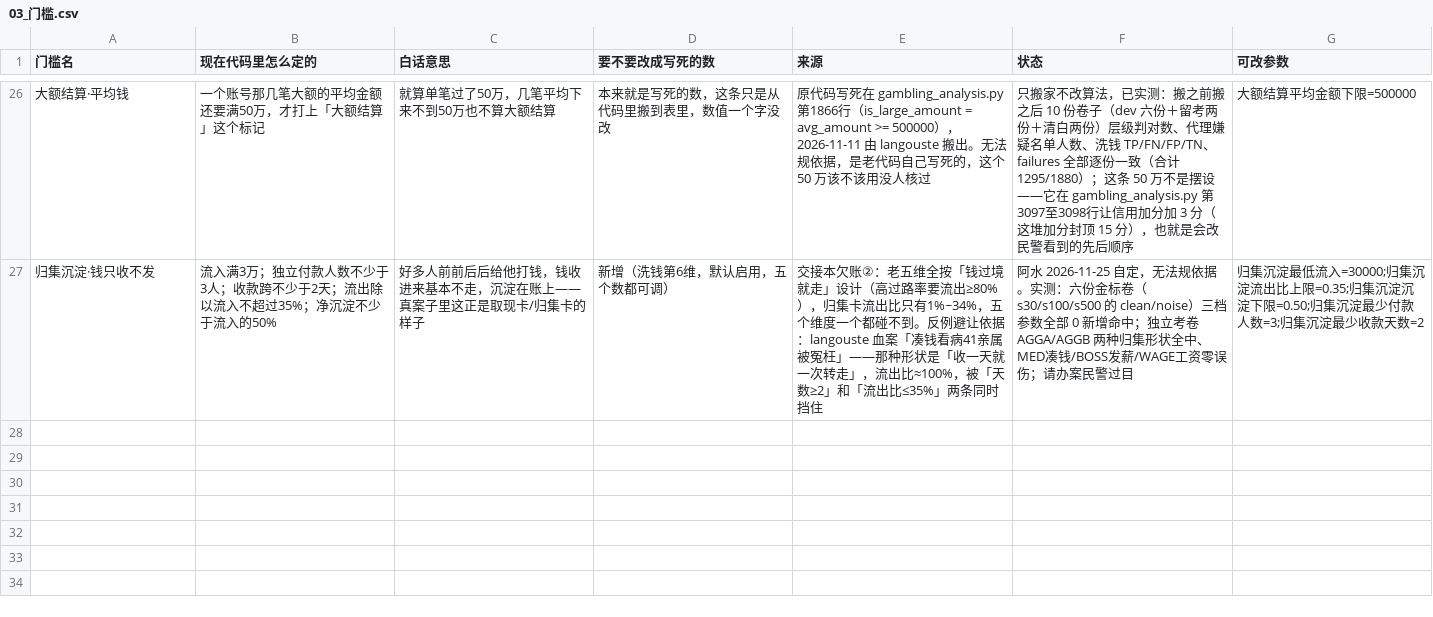
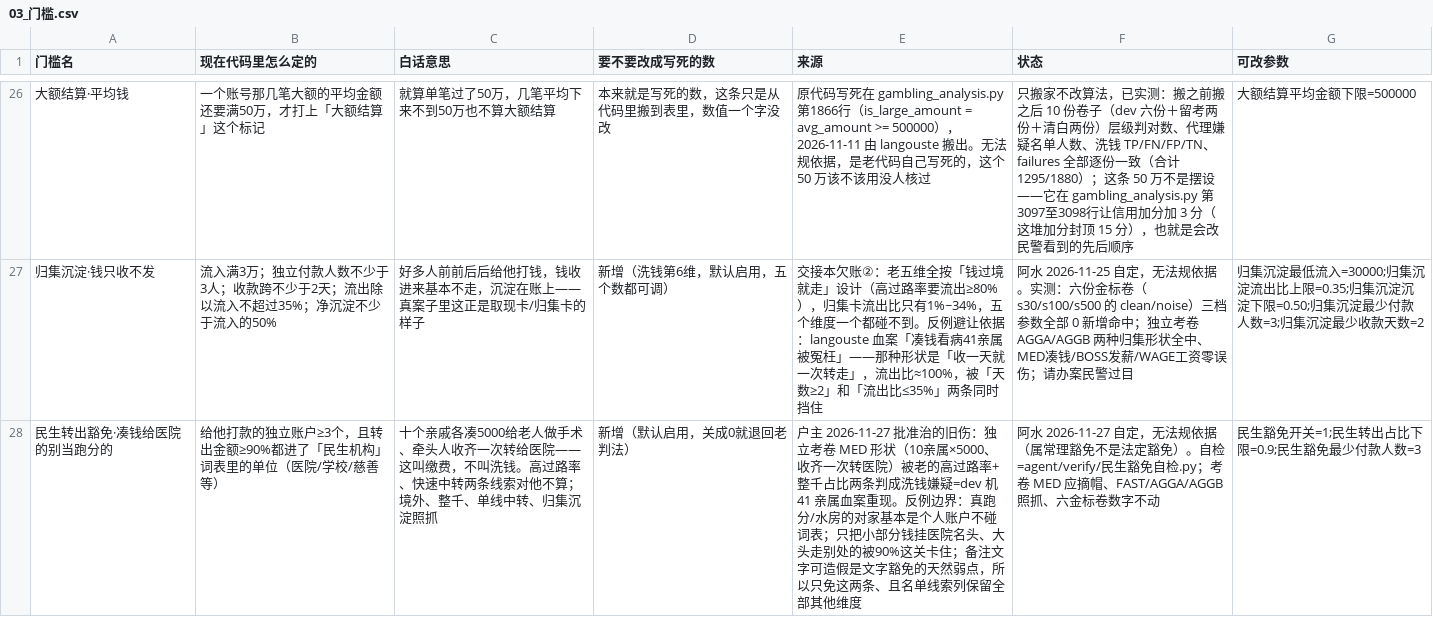
Before and after one commit to Wanghaitao-design/fundflow-agent-oss, a CSV file: case_packs/wangdu/03_门槛.csv, drawn as a sheet; only a part is shown, gaps mark what is left out.

Commit message:
民生转出豁免：凑钱给医院/学校的牵头人不再被当跑分冤枉
- 户主批准治「MED 凑钱看病形状被老五维判洗钱嫌疑」旧伤（dev 41 亲属血案重现）
- 新豁免：独立付款人≥3 且 转出金额≥90% 进了民生机构（医院/学校/慈善，词表可改）
  → 高过路率、快速中转两条不算；境外/整千/单线中转/归集沉淀照抓
- 判据表：01_词表.csv 加「民生机构」词类；03_门槛.csv 行28（开关=0 即退回老判法）
- 新入库 agent/verify/民生豁免自检.py 七项；考卷 MED 摘帽、AGGA/AGGB/FAST 照抓
- 金标尺子数字分毫未动；七套自检全绿；exe 重打包自检 PASS

```diff
--- a/case_packs/wangdu/03_门槛.csv
+++ b/case_packs/wangdu/03_门槛.csv
@@ -27 +27,2 @@
 归集沉淀·钱只收不发,流入满3万；独立付款人数不少于3人；收款跨不少于2天；流出除以流入不超过35%；净沉淀不少于流入的50%,好多人前前后后给他打钱，钱收进来基本不走，沉淀在账上——真案子里这正是取现卡/归集卡的样子,新增（洗钱第6维，默认启用，五个数都可调）,交接本欠账②：老五维全按「钱过境就走」设计（高过路率要流出≥80%），归集卡流出比只有1%~34%，五个维度一个都碰不到。反例避让依据：langouste 血案「凑钱看病41亲属被冤枉」——那种形状是「收一天就一次转走」，流出比≈100%，被「天数≥2」和「流出比≤35%」两条同时挡住,阿水 2026-11-25 自定，无法规依据。实测：六份金标卷（s30/s100/s500 的 clean/noise）三档参数全部 0 新增命中；独立考卷 AGGA/AGGB 两种归集形状全中、MED凑钱/BOSS发薪/WAGE工资零误伤；请办案民警过目,归集沉淀最低流入=30000;归集沉淀流出比上限=0.35;归集沉淀沉淀下限=0.50;归集沉淀最少付款人数=3;归集沉淀最少收款天数=2
+民生转出豁免·凑钱给医院的别当跑分的,给他打款的独立账户≥3个，且转出金额≥90%都进了「民生机构」词表里的单位（医院/学校/慈善等）,十个亲戚各凑5000给老人做手术、牵头人收齐一次转给医院——这叫缴费，不叫洗钱。高过路率、快速中转两条线索对他不算；境外、整千、单线中转、归集沉淀照抓,新增（默认启用，关成0就退回老判法）,户主 2026-11-27 批准治的旧伤：独立考卷 MED 形状（10亲属×5000、收齐一次转医院）被老的高过路率+整千占比两条判成洗钱嫌疑=dev 机 41 亲属血案重现。反例边界：真跑分/水房的对家基本是个人账户不碰词表；只把小部分钱挂医院名头、大头走别处的被90%这关卡住；备注文字可造假是文字豁免的天然弱点，所以只免这两条、且名单线索列保留全部其他维度,阿水 2026-11-27 自定，无法规依据（属常理豁免不是法定豁免）。自检=agent/verify/民生豁免自检.py；考卷 MED 应摘帽、FAST/AGGA/AGGB 照抓、六金标卷数字不动,民生豁免开关=1;民生转出占比下限=0.9;民生豁免最少付款人数=3
```
Also changed, not shown: case_packs/wangdu/01_词表.csv, 2 other files.
